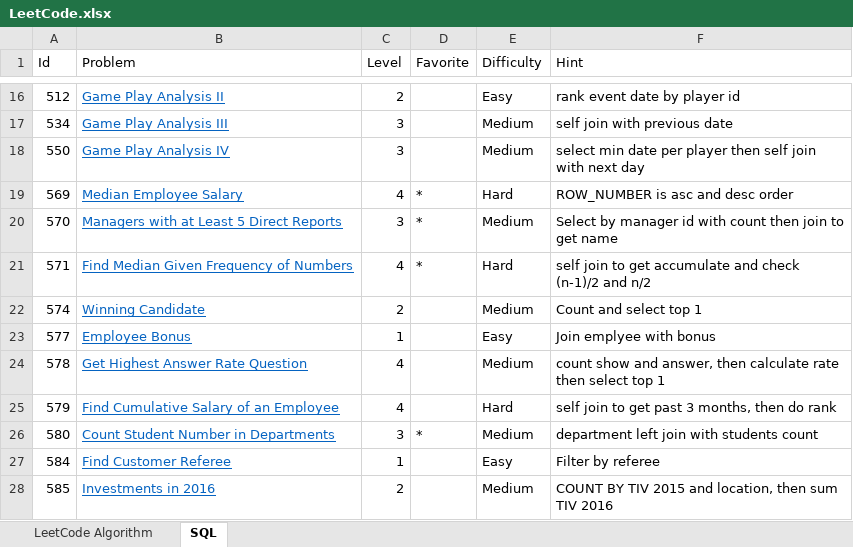
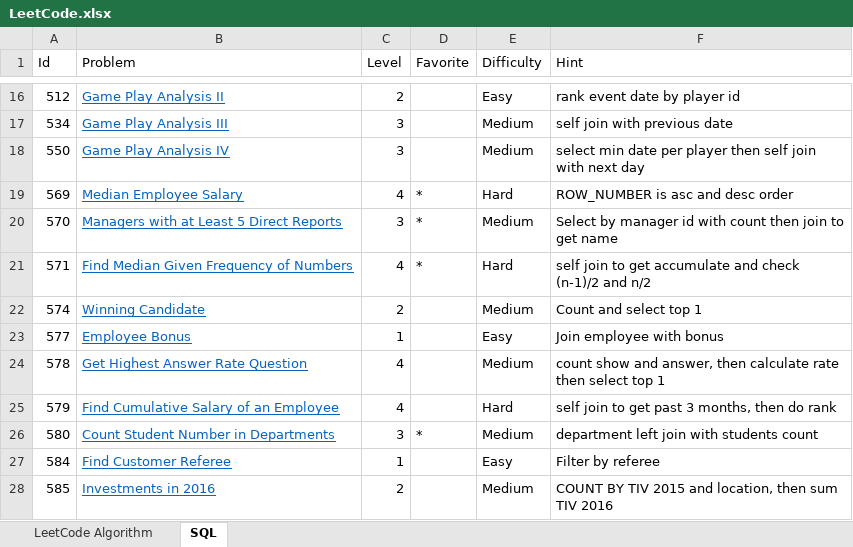
Before and after one commit to huanminwu/LeetCode, an Excel workbook: LeetCode.xlsx, sheet SQL, drawn as a sheet; only a part is shown, gaps mark what is left out; values as stored, in another font and other column widths than the file's, no borders; the diff covers the shown part only; the diff names each change by its address in the sheet, - before the commit and + after, or states it on an @@ line.

```diff
--- a/LeetCode.xlsx (sheet SQL)
+++ b/LeetCode.xlsx (sheet SQL)
-F23 (Hint): Join emplyee with bonus
+F23 (Hint): Join employee with bonus
```
Also changed, not shown: 34 added rows elsewhere in this sheet, sheet LeetCode Algorithm, 4 other files.
